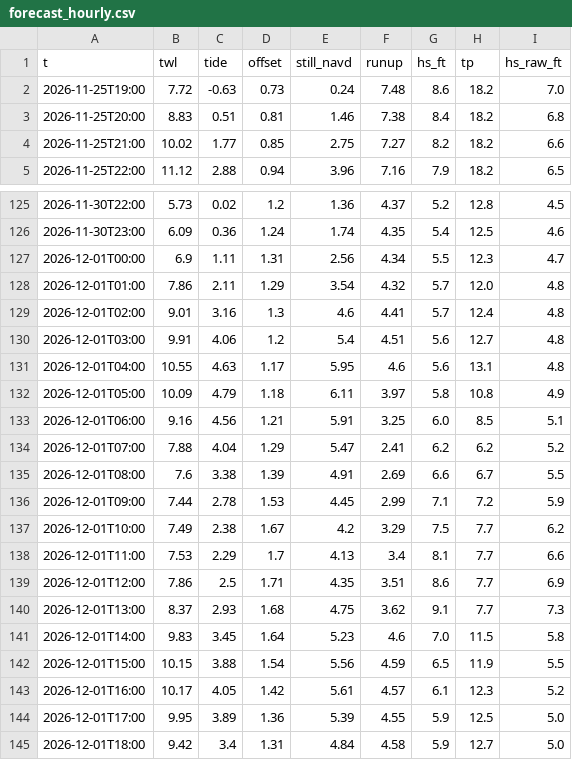
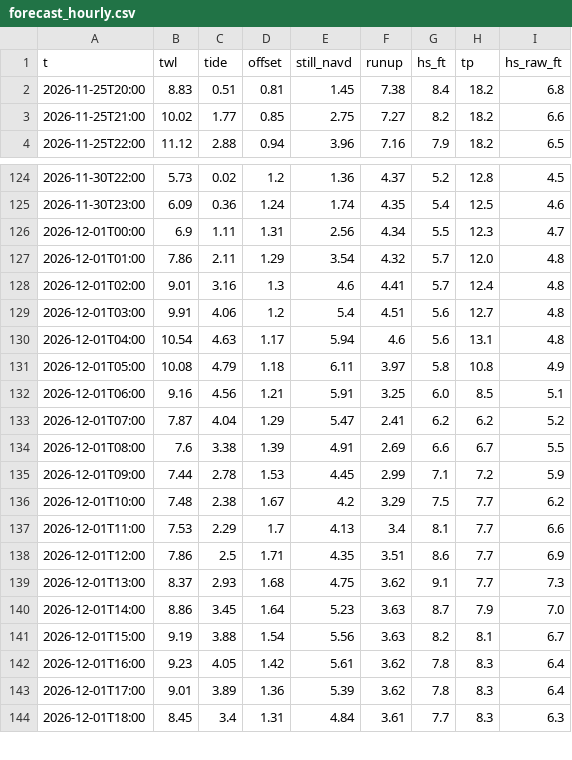
Before and after one commit to kevinkeet/frontpage, a CSV file: capitola/data/forecast_hourly.csv, drawn as a sheet; only a part is shown, gaps mark what is left out; the diff covers the shown part only.

```diff
--- a/capitola/data/forecast_hourly.csv
+++ b/capitola/data/forecast_hourly.csv
@@ -1,4 +1,3 @@
 t,twl,tide,offset,still_navd,runup,hs_ft,tp,hs_raw_ft
-2026-11-25T19:00,7.72,-0.63,0.73,0.24,7.48,8.6,18.2,7.0
-2026-11-25T20:00,8.83,0.51,0.81,1.46,7.38,8.4,18.2,6.8
+2026-11-25T20:00,8.83,0.51,0.81,1.45,7.38,8.4,18.2,6.8
 2026-11-25T21:00,10.02,1.77,0.85,2.75,7.27,8.2,18.2,6.6
@@ -130,9 +129,9 @@ t,twl,tide,offset,still_navd,runup,hs_ft,tp,hs_raw_ft
 2026-12-01T03:00,9.91,4.06,1.2,5.4,4.51,5.6,12.7,4.8
-2026-12-01T04:00,10.55,4.63,1.17,5.95,4.6,5.6,13.1,4.8
-2026-12-01T05:00,10.09,4.79,1.18,6.11,3.97,5.8,10.8,4.9
+2026-12-01T04:00,10.54,4.63,1.17,5.94,4.6,5.6,13.1,4.8
+2026-12-01T05:00,10.08,4.79,1.18,6.11,3.97,5.8,10.8,4.9
 2026-12-01T06:00,9.16,4.56,1.21,5.91,3.25,6.0,8.5,5.1
-2026-12-01T07:00,7.88,4.04,1.29,5.47,2.41,6.2,6.2,5.2
+2026-12-01T07:00,7.87,4.04,1.29,5.47,2.41,6.2,6.2,5.2
 2026-12-01T08:00,7.6,3.38,1.39,4.91,2.69,6.6,6.7,5.5
 2026-12-01T09:00,7.44,2.78,1.53,4.45,2.99,7.1,7.2,5.9
-2026-12-01T10:00,7.49,2.38,1.67,4.2,3.29,7.5,7.7,6.2
+2026-12-01T10:00,7.48,2.38,1.67,4.2,3.29,7.5,7.7,6.2
 2026-12-01T11:00,7.53,2.29,1.7,4.13,3.4,8.1,7.7,6.6
@@ -140,6 +139,6 @@ t,twl,tide,offset,still_navd,runup,hs_ft,tp,hs_raw_ft
 2026-12-01T13:00,8.37,2.93,1.68,4.75,3.62,9.1,7.7,7.3
-2026-12-01T14:00,9.83,3.45,1.64,5.23,4.6,7.0,11.5,5.8
-2026-12-01T15:00,10.15,3.88,1.54,5.56,4.59,6.5,11.9,5.5
-2026-12-01T16:00,10.17,4.05,1.42,5.61,4.57,6.1,12.3,5.2
-2026-12-01T17:00,9.95,3.89,1.36,5.39,4.55,5.9,12.5,5.0
-2026-12-01T18:00,9.42,3.4,1.31,4.84,4.58,5.9,12.7,5.0
+2026-12-01T14:00,8.86,3.45,1.64,5.23,3.63,8.7,7.9,7.0
+2026-12-01T15:00,9.19,3.88,1.54,5.56,3.63,8.2,8.1,6.7
+2026-12-01T16:00,9.23,4.05,1.42,5.61,3.62,7.8,8.3,6.4
+2026-12-01T17:00,9.01,3.89,1.36,5.39,3.62,7.8,8.3,6.4
+2026-12-01T18:00,8.45,3.4,1.31,4.84,3.61,7.7,8.3,6.3
```
Also changed, not shown: 137 edited cells elsewhere in this file, capitola/data/forecast_daily.csv, capitola/data/outlook_hourly.csv, 1 other file.
